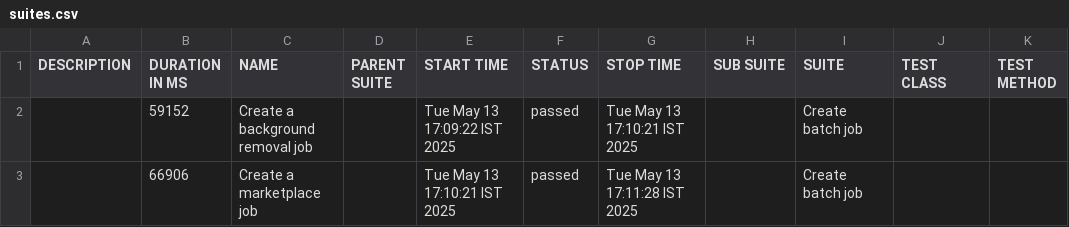
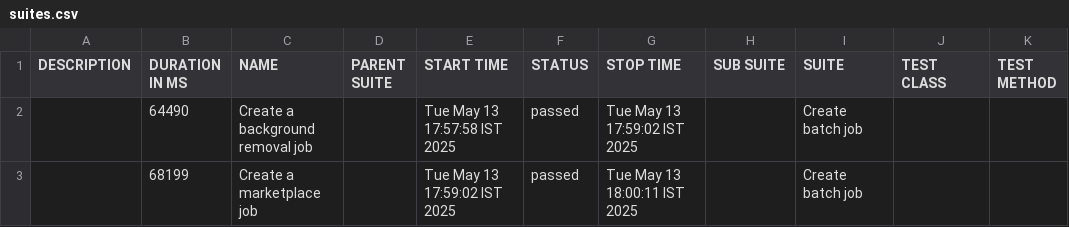
Before and after one commit to aakilali/Cypress_Automation_Cucumber, a CSV file: allure-report/data/suites.csv, drawn as a sheet.

Commit message:
update report

```diff
--- a/allure-report/data/suites.csv
+++ b/allure-report/data/suites.csv
@@ -1,3 +1,3 @@
 "DESCRIPTION","DURATION IN MS","NAME","PARENT SUITE","START TIME","STATUS","STOP TIME","SUB SUITE","SUITE","TEST CLASS","TEST METHOD"
-"","59152","Create a background removal job","","Tue May 13 17:09:22 IST 2025","passed","Tue May 13 17:10:21 IST 2025","","Create batch job","",""
-"","66906","Create a marketplace job","","Tue May 13 17:10:21 IST 2025","passed","Tue May 13 17:11:28 IST 2025","","Create batch job","",""
+"","64490","Create a background removal job","","Tue May 13 17:57:58 IST 2025","passed","Tue May 13 17:59:02 IST 2025","","Create batch job","",""
+"","68199","Create a marketplace job","","Tue May 13 17:59:02 IST 2025","passed","Tue May 13 18:00:11 IST 2025","","Create batch job","",""
```
Also changed, not shown: 21 other files.
